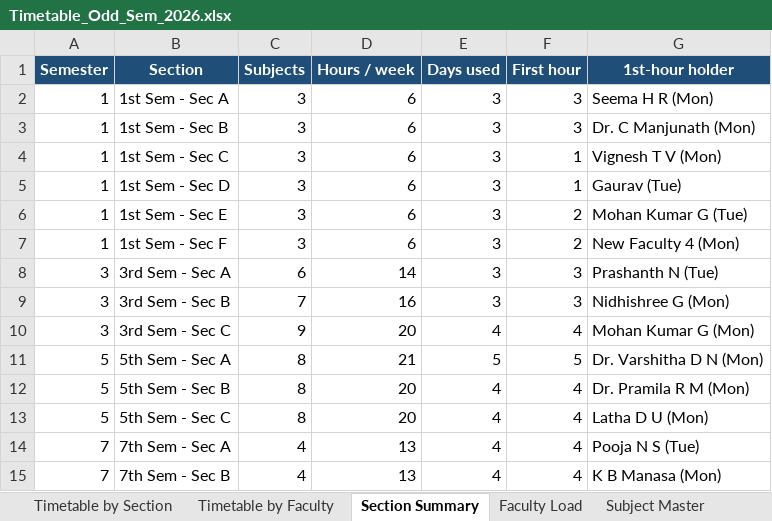
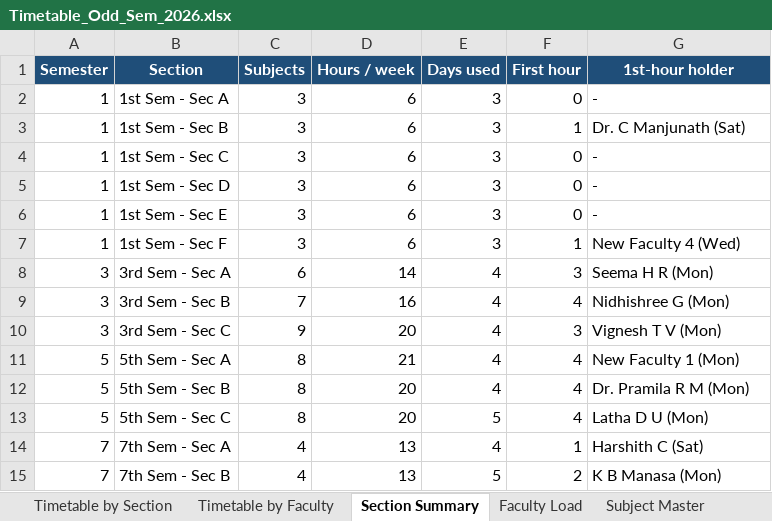
Before and after one commit to SujanShekar/timetableautomation, an Excel workbook: output/Timetable_Odd_Sem_2026.xlsx, sheet Section Summary, drawn as a sheet; values as stored, in another font and other column widths than the file's, no borders; the diff names each change by its address in the sheet, - before the commit and + after, or states it on an @@ line.

```diff
--- a/output/Timetable_Odd_Sem_2026.xlsx (sheet Section Summary)
+++ b/output/Timetable_Odd_Sem_2026.xlsx (sheet Section Summary)
-F2 (First hour): 3
+F2 (First hour): 0
-G2 (1st-hour holder): Seema H R (Mon)
+G2 (1st-hour holder): -
-F3 (First hour): 3
+F3 (First hour): 1
-G3 (1st-hour holder): Dr. C Manjunath (Mon)
+G3 (1st-hour holder): Dr. C Manjunath (Sat)
-F4:F5 (First hour): 1
+F4:F5 (First hour): 0
-G4 (1st-hour holder): Vignesh T V (Mon)
+G4 (1st-hour holder): -
-G5 (1st-hour holder): Gaurav (Tue)
+G5 (1st-hour holder): -
-F6 (First hour): 2
+F6 (First hour): 0
-G6 (1st-hour holder): Mohan Kumar G (Tue)
+G6 (1st-hour holder): -
-F7 (First hour): 2
+F7 (First hour): 1
-G7 (1st-hour holder): New Faculty 4 (Mon)
+G7 (1st-hour holder): New Faculty 4 (Wed)
-E8:E9 (Days used): 3
+E8:E9 (Days used): 4
-G8 (1st-hour holder): Prashanth N (Tue)
+G8 (1st-hour holder): Seema H R (Mon)
-F9 (First hour): 3
+F9 (First hour): 4
-F10 (First hour): 4
+F10 (First hour): 3
-G10 (1st-hour holder): Mohan Kumar G (Mon)
+G10 (1st-hour holder): Vignesh T V (Mon)
-E11 (Days used): 5
+E11 (Days used): 4
-F11 (First hour): 5
+F11 (First hour): 4
-G11 (1st-hour holder): Dr. Varshitha D N (Mon)
+G11 (1st-hour holder): New Faculty 1 (Mon)
-E13 (Days used): 4
+E13 (Days used): 5
-F14 (First hour): 4
+F14 (First hour): 1
-G14 (1st-hour holder): Pooja N S (Tue)
+G14 (1st-hour holder): Harshith C (Sat)
-E15 (Days used): 4
+E15 (Days used): 5
-F15 (First hour): 4
+F15 (First hour): 2
```
Also changed, not shown: sheet Timetable by Faculty, sheet Timetable by Section, sheet Faculty Load, sheet Subject Master, sheet Validation, 12 other files.
